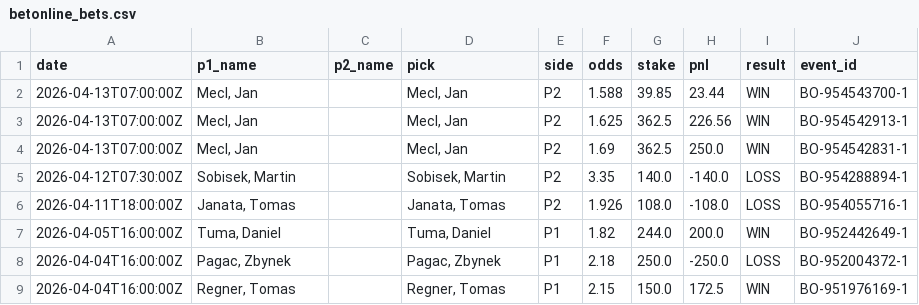
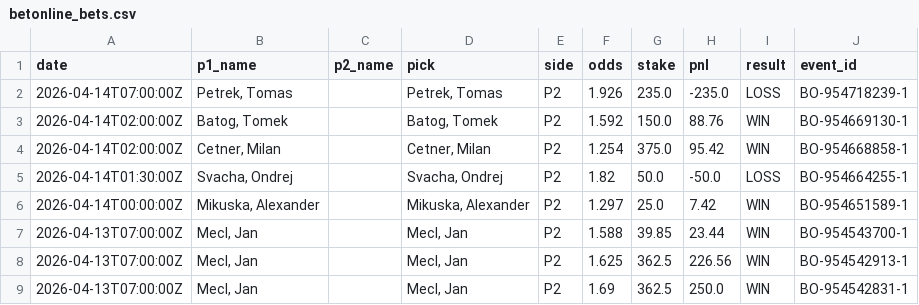
Before and after one commit to andydiaz122/cpr-table-tennis-website, a CSV file: data/betonline_bets.csv, drawn as a sheet; only a part is shown; the shorter side is filled out with more unchanged rows; the diff names each change by its address in the sheet, - before the commit and + after, or states it on an @@ line.

Commit message:
feat: add 8 graded bets (5W-3L, +$466.60)
333 bets, +$1,579.07 P&L, 51.6% WR, $21,579.07 bankroll.
HardRock: 2x Polasek +200 wins, 1x Cetner -180 loss.
BetOnline: Batog/Cetner/Mikuska wins; Petrek/Svacha losses.

```diff
--- a/data/betonline_bets.csv
+++ b/data/betonline_bets.csv
+row 2: 2026-04-14T07:00:00Z | Petrek, Tomas |  | Petrek, Tomas | P2 | 1.926 | 235.0 | -235.0 | LOSS | BO-954718239-1
+row 3: 2026-04-14T02:00:00Z | Batog, Tomek |  | Batog, Tomek | P2 | 1.592 | 150.0 | 88.76 | WIN | BO-954669130-1
+row 4: 2026-04-14T02:00:00Z | Cetner, Milan |  | Cetner, Milan | P2 | 1.254 | 375.0 | 95.42 | WIN | BO-954668858-1
+row 5: 2026-04-14T01:30:00Z | Svacha, Ondrej |  | Svacha, Ondrej | P2 | 1.82 | 50.0 | -50.0 | LOSS | BO-954664255-1
+row 6: 2026-04-14T00:00:00Z | Mikuska, Alexander |  | Mikuska, Alexander | P2 | 1.297 | 25.0 | 7.42 | WIN | BO-954651589-1
```
Also changed, not shown: data/hardrock_all_130.csv, 2 other files.
